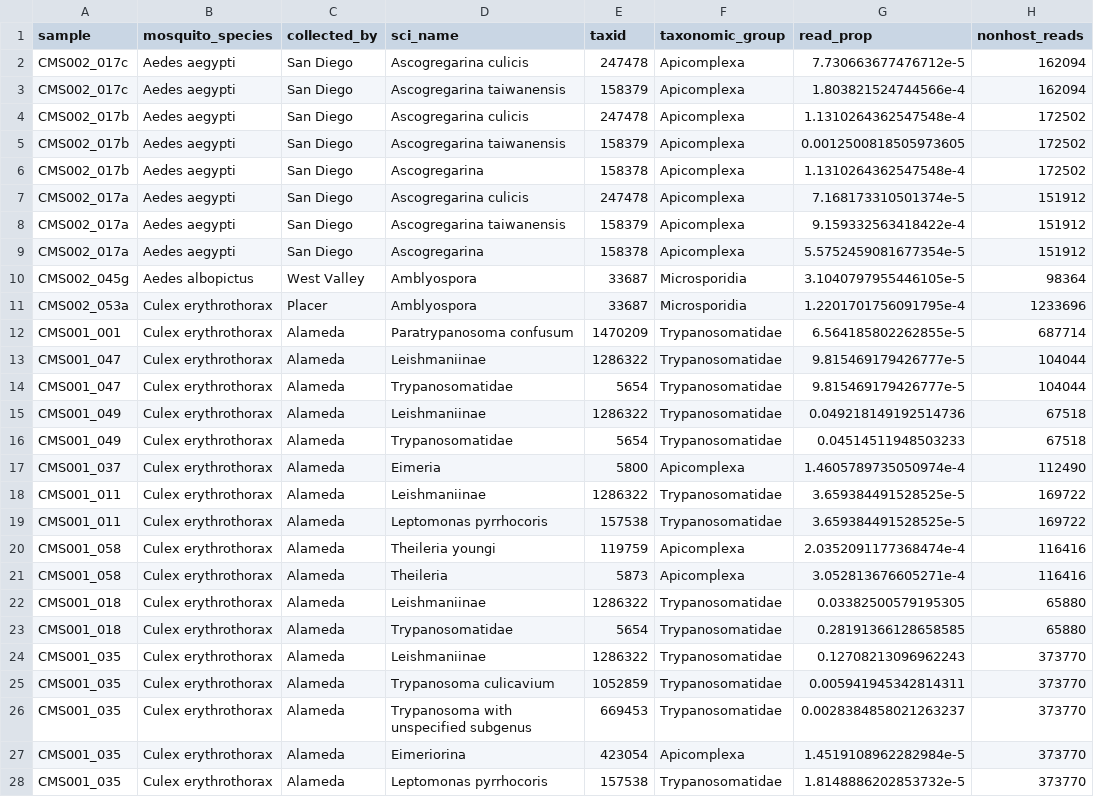
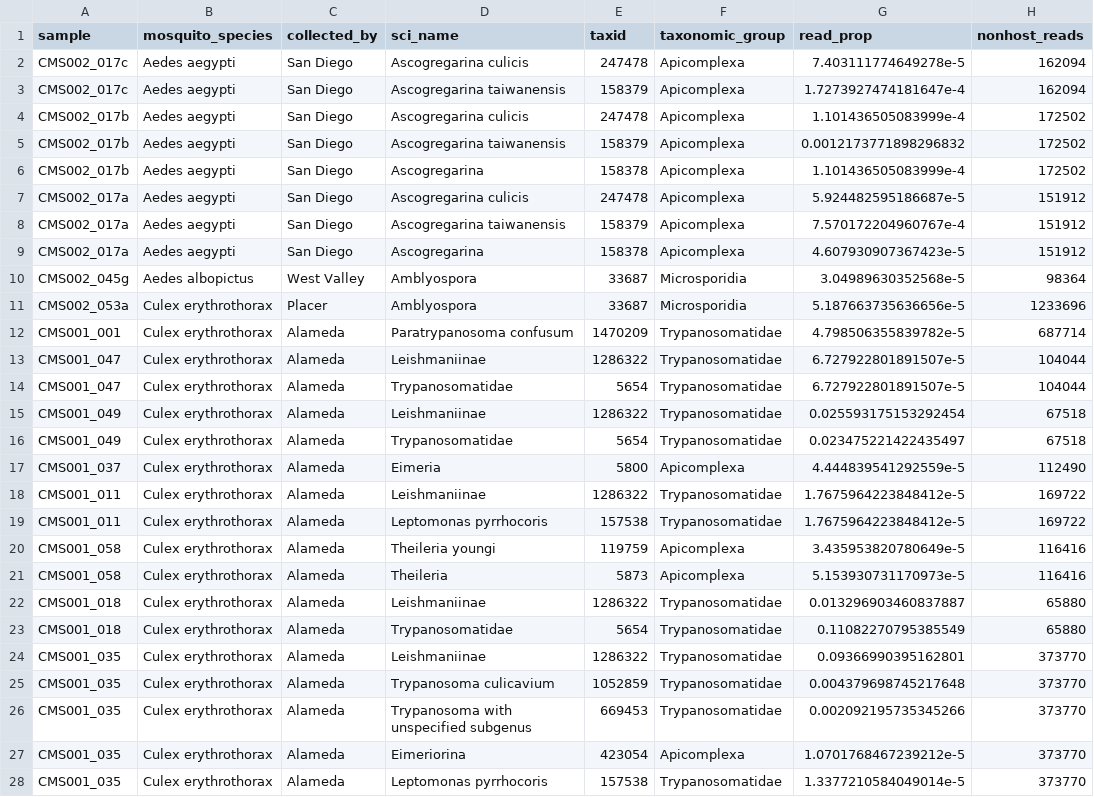
Before and after one commit to czbiohub-sf/california-mosquito-study, a TSV file: figures/fig3/fig3_data_eukaryota.tsv, drawn as a sheet; only a part is shown; the diff covers the shown part only.

```diff
--- a/figures/fig3/fig3_data_eukaryota.tsv
+++ b/figures/fig3/fig3_data_eukaryota.tsv
@@ -1,28 +1,28 @@
 sample	mosquito_species	collected_by	sci_name	taxid	taxonomic_group	read_prop	nonhost_reads
-CMS002_017c	Aedes aegypti	San Diego	Ascogregarina culicis	247478	Apicomplexa	7.730663677476712e-5	162094
-CMS002_017c	Aedes aegypti	San Diego	Ascogregarina taiwanensis	158379	Apicomplexa	1.803821524744566e-4	162094
-CMS002_017b	Aedes aegypti	San Diego	Ascogregarina culicis	247478	Apicomplexa	1.1310264362547548e-4	172502
-CMS002_017b	Aedes aegypti	San Diego	Ascogregarina taiwanensis	158379	Apicomplexa	0.0012500818505973605	172502
-CMS002_017b	Aedes aegypti	San Diego	Ascogregarina	158378	Apicomplexa	1.1310264362547548e-4	172502
-CMS002_017a	Aedes aegypti	San Diego	Ascogregarina culicis	247478	Apicomplexa	7.168173310501374e-5	151912
-CMS002_017a	Aedes aegypti	San Diego	Ascogregarina taiwanensis	158379	Apicomplexa	9.159332563418422e-4	151912
-CMS002_017a	Aedes aegypti	San Diego	Ascogregarina	158378	Apicomplexa	5.5752459081677354e-5	151912
-CMS002_045g	Aedes albopictus	West Valley	Amblyospora	33687	Microsporidia	3.1040797955446105e-5	98364
-CMS002_053a	Culex erythrothorax	Placer	Amblyospora	33687	Microsporidia	1.2201701756091795e-4	1233696
-CMS001_001	Culex erythrothorax	Alameda	Paratrypanosoma confusum	1470209	Trypanosomatidae	6.564185802262855e-5	687714
-CMS001_047	Culex erythrothorax	Alameda	Leishmaniinae	1286322	Trypanosomatidae	9.815469179426777e-5	104044
-CMS001_047	Culex erythrothorax	Alameda	Trypanosomatidae	5654	Trypanosomatidae	9.815469179426777e-5	104044
-CMS001_049	Culex erythrothorax	Alameda	Leishmaniinae	1286322	Trypanosomatidae	0.049218149192514736	67518
-CMS001_049	Culex erythrothorax	Alameda	Trypanosomatidae	5654	Trypanosomatidae	0.04514511948503233	67518
-CMS001_037	Culex erythrothorax	Alameda	Eimeria	5800	Apicomplexa	1.4605789735050974e-4	112490
-CMS001_011	Culex erythrothorax	Alameda	Leishmaniinae	1286322	Trypanosomatidae	3.659384491528525e-5	169722
-CMS001_011	Culex erythrothorax	Alameda	Leptomonas pyrrhocoris	157538	Trypanosomatidae	3.659384491528525e-5	169722
-CMS001_058	Culex erythrothorax	Alameda	Theileria youngi	119759	Apicomplexa	2.0352091177368474e-4	116416
-CMS001_058	Culex erythrothorax	Alameda	Theileria	5873	Apicomplexa	3.052813676605271e-4	116416
-CMS001_018	Culex erythrothorax	Alameda	Leishmaniinae	1286322	Trypanosomatidae	0.03382500579195305	65880
-CMS001_018	Culex erythrothorax	Alameda	Trypanosomatidae	5654	Trypanosomatidae	0.28191366128658585	65880
-CMS001_035	Culex erythrothorax	Alameda	Leishmaniinae	1286322	Trypanosomatidae	0.12708213096962243	373770
-CMS001_035	Culex erythrothorax	Alameda	Trypanosoma culicavium	1052859	Trypanosomatidae	0.005941945342814311	373770
-CMS001_035	Culex erythrothorax	Alameda	Trypanosoma with unspecified subgenus	669453	Trypanosomatidae	0.0028384858021263237	373770
-CMS001_035	Culex erythrothorax	Alameda	Eimeriorina	423054	Apicomplexa	1.4519108962282984e-5	373770
-CMS001_035	Culex erythrothorax	Alameda	Leptomonas pyrrhocoris	157538	Trypanosomatidae	1.8148886202853732e-5	373770
+CMS002_017c	Aedes aegypti	San Diego	Ascogregarina culicis	247478	Apicomplexa	7.403111774649278e-5	162094
+CMS002_017c	Aedes aegypti	San Diego	Ascogregarina taiwanensis	158379	Apicomplexa	1.7273927474181647e-4	162094
+CMS002_017b	Aedes aegypti	San Diego	Ascogregarina culicis	247478	Apicomplexa	1.101436505083999e-4	172502
+CMS002_017b	Aedes aegypti	San Diego	Ascogregarina taiwanensis	158379	Apicomplexa	0.0012173771898296832	172502
+CMS002_017b	Aedes aegypti	San Diego	Ascogregarina	158378	Apicomplexa	1.101436505083999e-4	172502
+CMS002_017a	Aedes aegypti	San Diego	Ascogregarina culicis	247478	Apicomplexa	5.924482595186687e-5	151912
+CMS002_017a	Aedes aegypti	San Diego	Ascogregarina taiwanensis	158379	Apicomplexa	7.570172204960767e-4	151912
+CMS002_017a	Aedes aegypti	San Diego	Ascogregarina	158378	Apicomplexa	4.607930907367423e-5	151912
+CMS002_045g	Aedes albopictus	West Valley	Amblyospora	33687	Microsporidia	3.04989630352568e-5	98364
+CMS002_053a	Culex erythrothorax	Placer	Amblyospora	33687	Microsporidia	5.187663735636656e-5	1233696
+CMS001_001	Culex erythrothorax	Alameda	Paratrypanosoma confusum	1470209	Trypanosomatidae	4.798506355839782e-5	687714
+CMS001_047	Culex erythrothorax	Alameda	Leishmaniinae	1286322	Trypanosomatidae	6.727922801891507e-5	104044
+CMS001_047	Culex erythrothorax	Alameda	Trypanosomatidae	5654	Trypanosomatidae	6.727922801891507e-5	104044
+CMS001_049	Culex erythrothorax	Alameda	Leishmaniinae	1286322	Trypanosomatidae	0.025593175153292454	67518
+CMS001_049	Culex erythrothorax	Alameda	Trypanosomatidae	5654	Trypanosomatidae	0.023475221422435497	67518
+CMS001_037	Culex erythrothorax	Alameda	Eimeria	5800	Apicomplexa	4.444839541292559e-5	112490
+CMS001_011	Culex erythrothorax	Alameda	Leishmaniinae	1286322	Trypanosomatidae	1.7675964223848412e-5	169722
+CMS001_011	Culex erythrothorax	Alameda	Leptomonas pyrrhocoris	157538	Trypanosomatidae	1.7675964223848412e-5	169722
+CMS001_058	Culex erythrothorax	Alameda	Theileria youngi	119759	Apicomplexa	3.435953820780649e-5	116416
+CMS001_058	Culex erythrothorax	Alameda	Theileria	5873	Apicomplexa	5.153930731170973e-5	116416
+CMS001_018	Culex erythrothorax	Alameda	Leishmaniinae	1286322	Trypanosomatidae	0.013296903460837887	65880
+CMS001_018	Culex erythrothorax	Alameda	Trypanosomatidae	5654	Trypanosomatidae	0.11082270795385549	65880
+CMS001_035	Culex erythrothorax	Alameda	Leishmaniinae	1286322	Trypanosomatidae	0.09366990395162801	373770
+CMS001_035	Culex erythrothorax	Alameda	Trypanosoma culicavium	1052859	Trypanosomatidae	0.004379698745217648	373770
+CMS001_035	Culex erythrothorax	Alameda	Trypanosoma with unspecified subgenus	669453	Trypanosomatidae	0.002092195735345266	373770
+CMS001_035	Culex erythrothorax	Alameda	Eimeriorina	423054	Apicomplexa	1.0701768467239212e-5	373770
+CMS001_035	Culex erythrothorax	Alameda	Leptomonas pyrrhocoris	157538	Trypanosomatidae	1.3377210584049014e-5	373770
```
Also changed, not shown: 7 removed rows and 25 edited cells elsewhere in this file, figures/fig3/all_contigs_df.tsv, figures/fig3/fig3_data_wolbachia.tsv, 3 other files.
